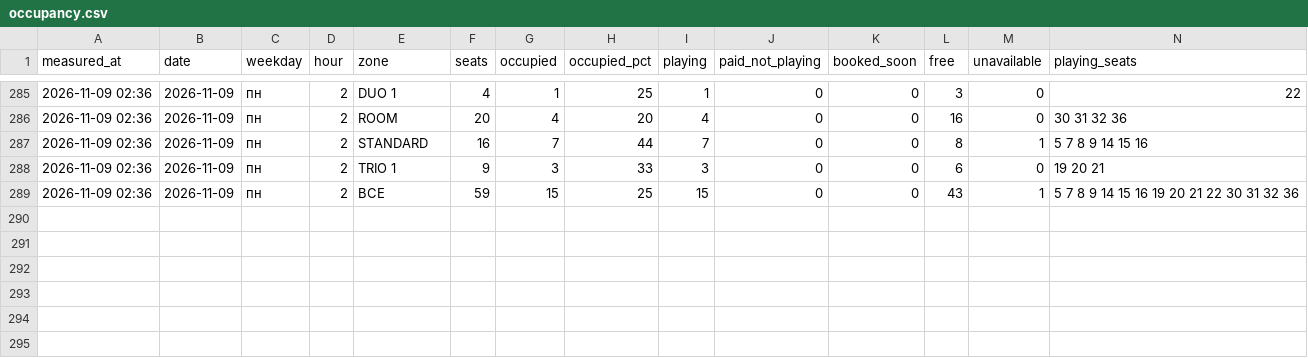
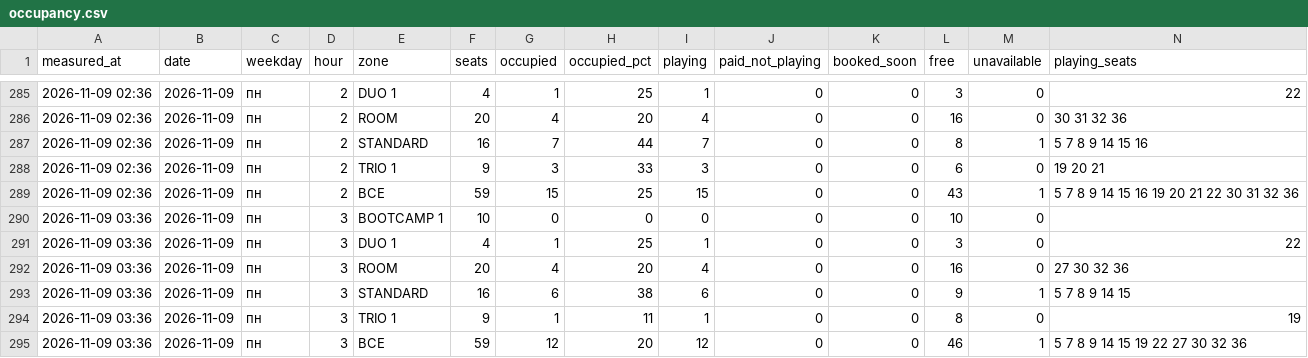
Before and after one commit to replaygot/Cyber-statistics-ast, a CSV file: data/1JB6NB4A/occupancy.csv, drawn as a sheet; only a part is shown, gaps mark what is left out; rows hold the shown columns only; the diff names each change by its address in the sheet, - before the commit and + after, or states it on an @@ line.

```diff
--- a/data/1JB6NB4A/occupancy.csv
+++ b/data/1JB6NB4A/occupancy.csv
+row 290: 2026-11-09 03:36 | 2026-11-09 | пн | 3 | BOOTCAMP 1 | 10 | 0 | 0 | 0 | 0 | 0 | 10 | 0
+row 291: 2026-11-09 03:36 | 2026-11-09 | пн | 3 | DUO 1 | 4 | 1 | 25 | 1 | 0 | 0 | 3 | 0 | 22
+row 292: 2026-11-09 03:36 | 2026-11-09 | пн | 3 | ROOM | 20 | 4 | 20 | 4 | 0 | 0 | 16 | 0 | 27 30 32 36
+row 293: 2026-11-09 03:36 | 2026-11-09 | пн | 3 | STANDARD | 16 | 6 | 38 | 6 | 0 | 0 | 9 | 1 | 5 7 8 9 14 15
+row 294: 2026-11-09 03:36 | 2026-11-09 | пн | 3 | TRIO 1 | 9 | 1 | 11 | 1 | 0 | 0 | 8 | 0 | 19
+row 295: 2026-11-09 03:36 | 2026-11-09 | пн | 3 | ВСЕ | 59 | 12 | 20 | 12 | 0 | 0 | 46 | 1 | 5 7 8 9 14 15 19 22 27 30 32 36
```
Also changed, not shown: data/1JB6N7pB/occupancy.csv, data/bKqXNKEG/occupancy.csv, 21 other files.
